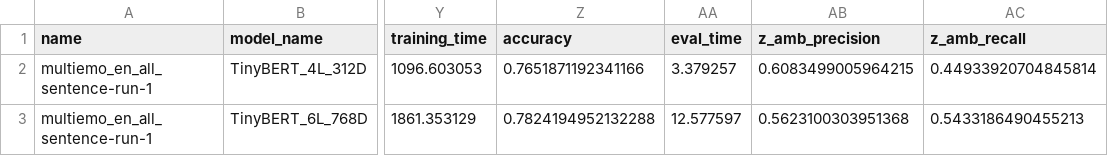
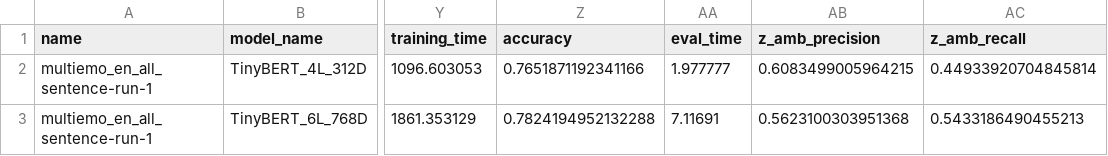
Before and after one commit to wojtek11530/Pretrained-Language-Model, a CSV file: TinyBERT/data/results-kd-tinybert-multiemo_en_all_sentence.csv, drawn as a sheet; only a part is shown, gaps mark what is left out; the diff names each change by its address in the sheet, - before the commit and + after, or states it on an @@ line.

Commit message:
feat: update results

```diff
--- a/TinyBERT/data/results-kd-tinybert-multiemo_en_all_sentence.csv
+++ b/TinyBERT/data/results-kd-tinybert-multiemo_en_all_sentence.csv
-AA2 (eval_time): 3.379257
+AA2 (eval_time): 1.977777
-AA3 (eval_time): 12.577597
+AA3 (eval_time): 7.11691
```
